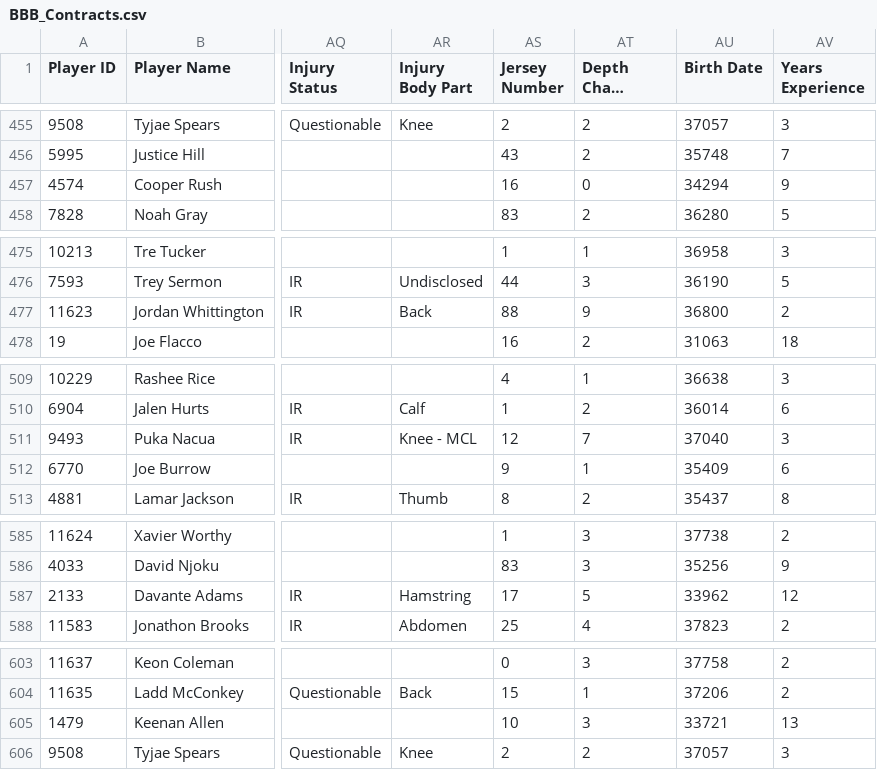
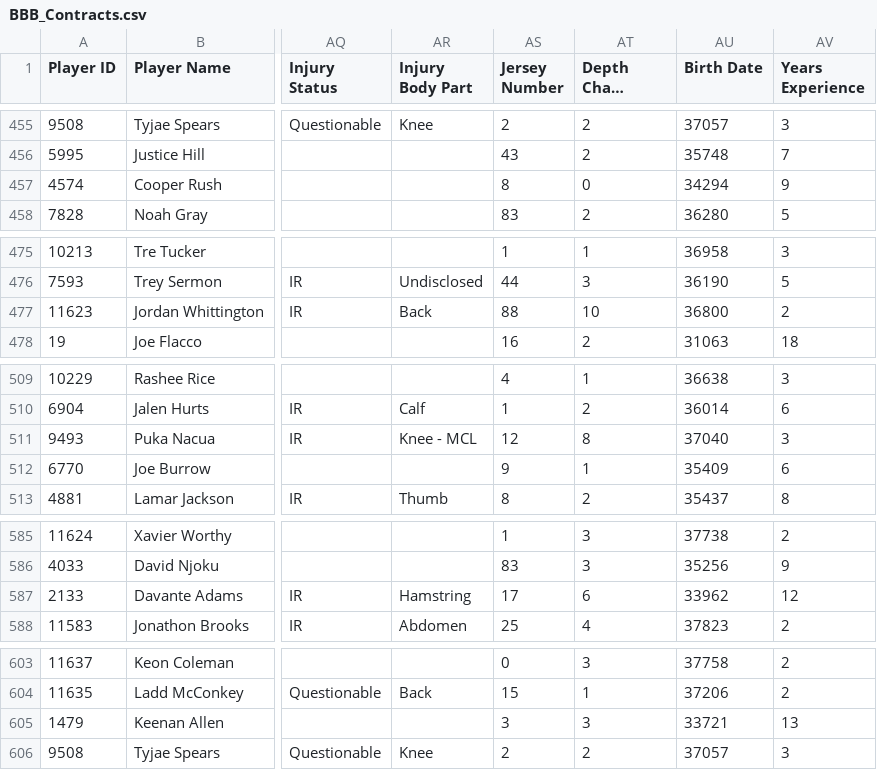
Before and after one commit to lalder95/AGS_Data, a CSV file: CSV/BBB_Contracts.csv, drawn as a sheet; only a part is shown, gaps mark what is left out; long unchanged cells end in …; the diff covers the shown part only; the diff names each change by its address in the sheet, - before the commit and + after, or states it on an @@ line.

```diff
--- a/CSV/BBB_Contracts.csv
+++ b/CSV/BBB_Contracts.csv
-AS457 (Jersey Number): 16
+AS457 (Jersey Number): 8
-AT477 (Depth Chart Location): 9
+AT477 (Depth Chart Location): 10
-AT511 (Depth Chart Location): 7
+AT511 (Depth Chart Location): 8
-AT587 (Depth Chart Location): 5
+AT587 (Depth Chart Location): 6
-AS605 (Jersey Number): 10
+AS605 (Jersey Number): 3
```
Also changed, not shown: 8 edited cells elsewhere in this file.
